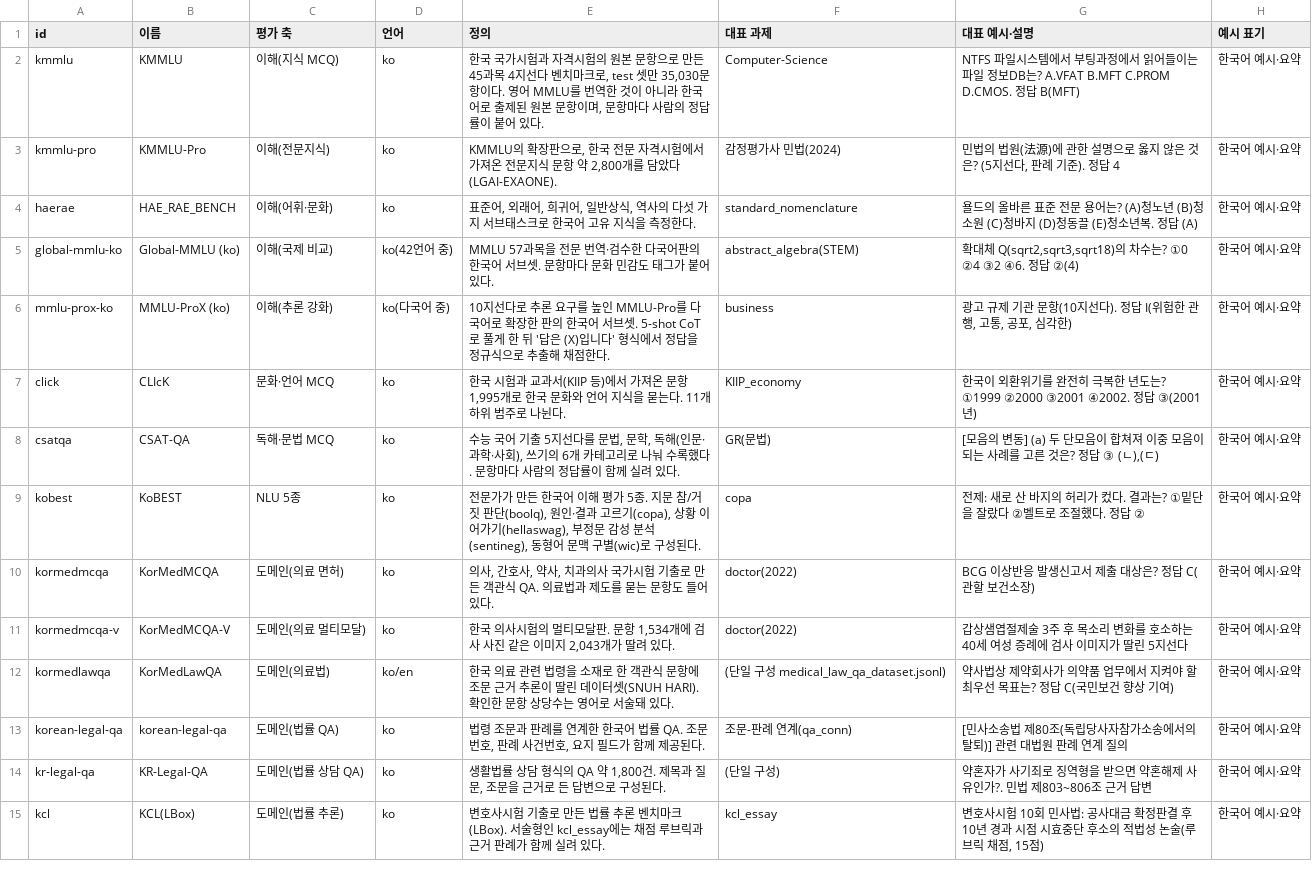
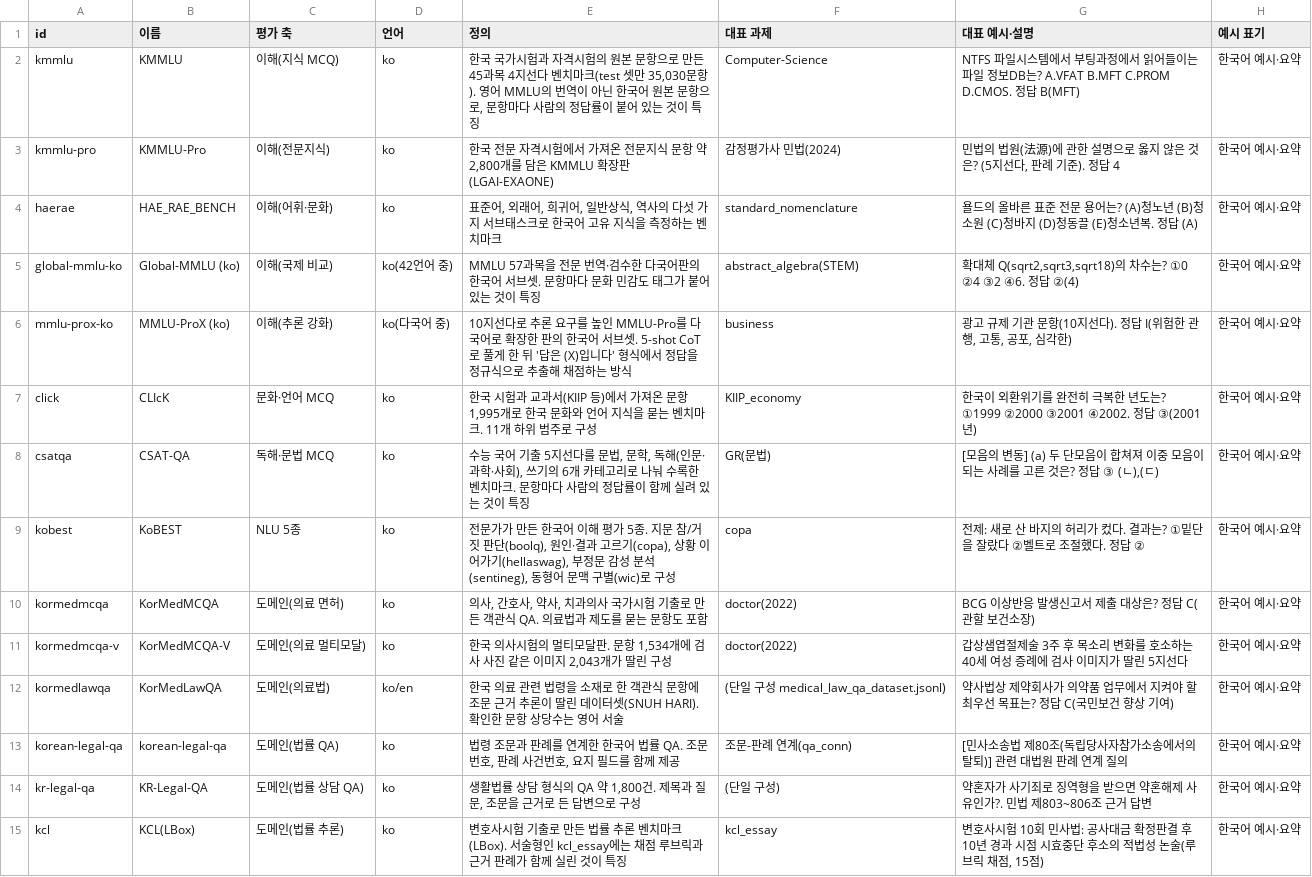
Before and after one commit to lablup/llm-benchmark-inventory, a CSV file: korean_benchmark_inventory.csv, drawn as a sheet; only a part is shown; the diff covers the shown part only; the diff names each change by its address in the sheet, - before the commit and + after, or states it on an @@ line.

```diff
--- a/korean_benchmark_inventory.csv
+++ b/korean_benchmark_inventory.csv
-E2 (정의): …벤치마크로, test 셋만 35,030문항이다. 영어 MMLU를 번역한 것이 아니라 한국어로 출제된 원본 문항이며, 문항마다 사람의 정답률이 붙어 있다.
+E2 (정의): …벤치마크(test 셋만 35,030문항). 영어 MMLU의 번역이 아닌 한국어 원본 문항으로, 문항마다 사람의 정답률이 붙어 있는 것이 특징
-E3 (정의): KMMLU의 확장판으로, 한국 전문 자격시험에서 가져온 전문지식 문항 약 2,800개를 담았다(LGAI-EXAONE).
+E3 (정의): 한국 전문 자격시험에서 가져온 전문지식 문항 약 2,800개를 담은 KMMLU 확장판(LGAI-EXAONE)
-E4 (정의): …을 측정한다.
+E4 (정의): …을 측정하는 벤치마크
-E5 (정의): …붙어 있다.
+E5 (정의): …붙어 있는 것이 특징
-E6 (정의): …해 채점한다.
+E6 (정의): …해 채점하는 방식
-E7 (정의): …을 묻는다. 11개 하위 범주로 나뉜다.
+E7 (정의): …을 묻는 벤치마크. 11개 하위 범주로 구성
-E8 (정의): …눠 수록했다. 문항마다 사람의 정답률이 함께 실려 있다.
+E8 (정의): …눠 수록한 벤치마크. 문항마다 사람의 정답률이 함께 실려 있는 것이 특징
-E9 (정의): …로 구성된다.
+E9 (정의): …로 구성
-E10 (정의): …문항도 들어 있다.
+E10 (정의): …문항도 포함
-E11 (정의): …개가 딸려 있다.
+E11 (정의): …개가 딸린 구성
-E12 (정의): …는 영어로 서술돼 있다.
+E12 (정의): …는 영어 서술
-E13 (정의): …지 필드가 함께 제공된다.
+E13 (정의): …지 필드를 함께 제공
-E14 (정의): …로 구성된다.
+E14 (정의): …로 구성
-E15 (정의): …함께 실려 있다.
+E15 (정의): …함께 실린 것이 특징
```
Also changed, not shown: 36 edited cells elsewhere in this file, english_benchmark_inventory.csv, 7 other files.
